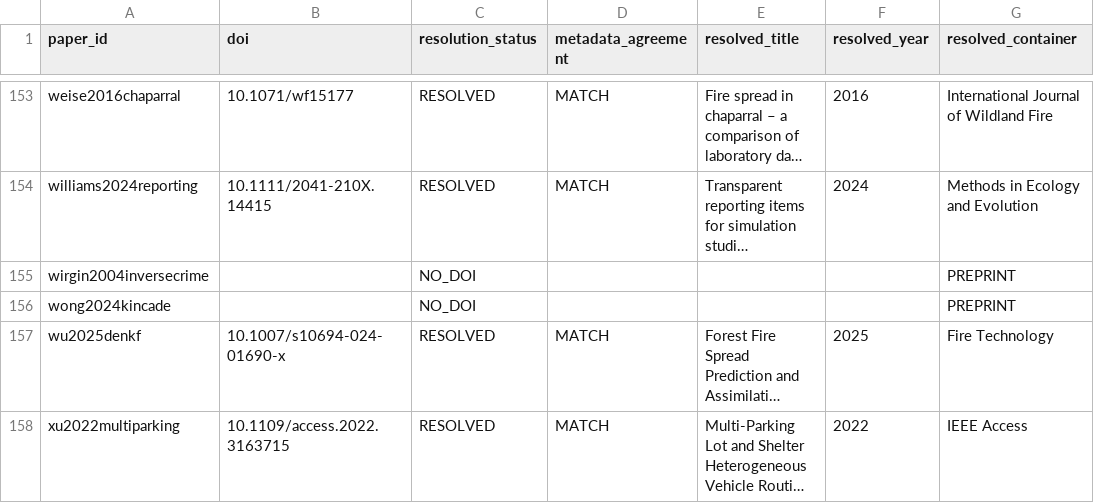
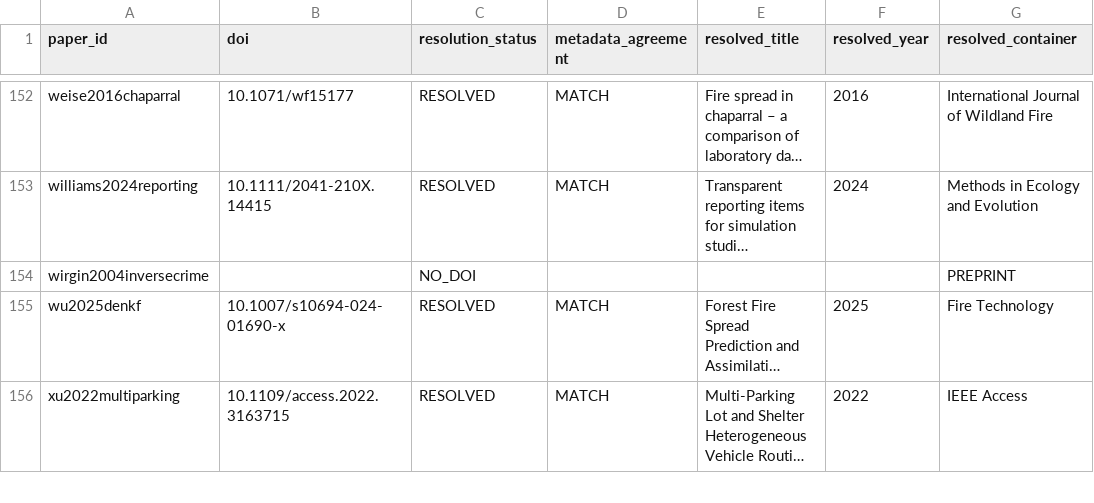
Before and after one commit to Sparkxt-0318/wildfireguardian-literature, a CSV file: bibliography/doi_registry.csv, drawn as a sheet; only a part is shown, gaps mark what is left out; long unchanged cells end in …; removed rows and columns are numbered as before the commit, all else as after; the diff covers the shown part only; the diff names each change by its address in the sheet, - before the commit and + after, or states it on an @@ line.

```diff
--- a/bibliography/doi_registry.csv
+++ b/bibliography/doi_registry.csv
-row 156: wong2024kincade |  | NO_DOI |  |  |  | PREPRINT
```
Also changed, not shown: 2 added rows, 3 removed rows and 3 edited cells elsewhere in this file, 7 other files.
